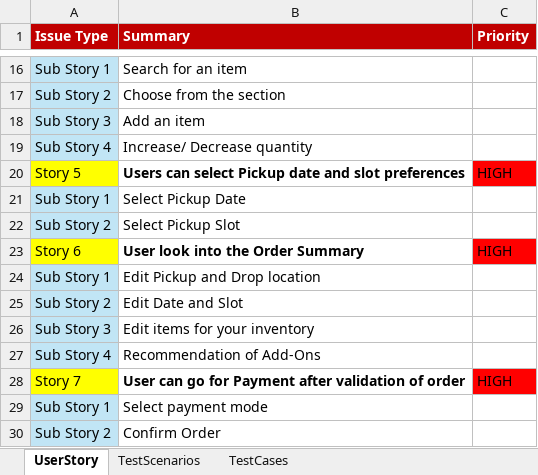
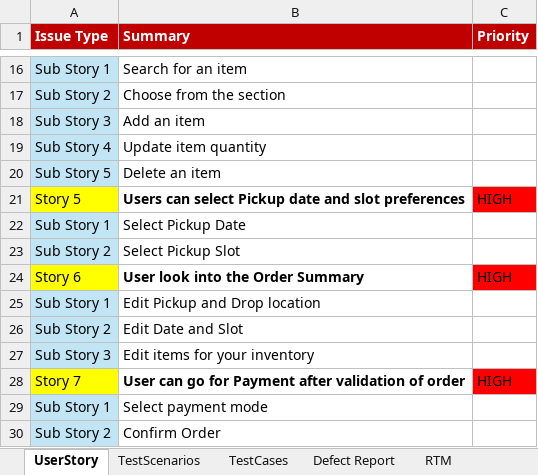
Before and after one commit to PROJITAKAR/NoBroker_QA, an Excel workbook: DAY 1/Sikta Das Test Report.xlsx, sheet UserStory, drawn as a sheet; only a part is shown, gaps mark what is left out; values as stored, in another font and other column widths than the file's, no borders; removed rows and columns are numbered as before the commit, all else as after; the diff names each change by its address in the sheet, - before the commit and + after, or states it on an @@ line.

```diff
--- a/DAY 1/Sikta Das Test Report.xlsx (sheet UserStory)
+++ b/DAY 1/Sikta Das Test Report.xlsx (sheet UserStory)
+sheet tab: Defect Report
+sheet tab: RTM
-B19 (Summary): Increase/ Decrease quantity
+B19 (Summary): Update item quantity
+row 20: Sub Story 5 | Delete an item
-row 27: Sub Story 4 | Recommendation of Add-Ons
```
Also changed, not shown: sheet TestCases, sheet TestScenarios, other sheet tabs.
